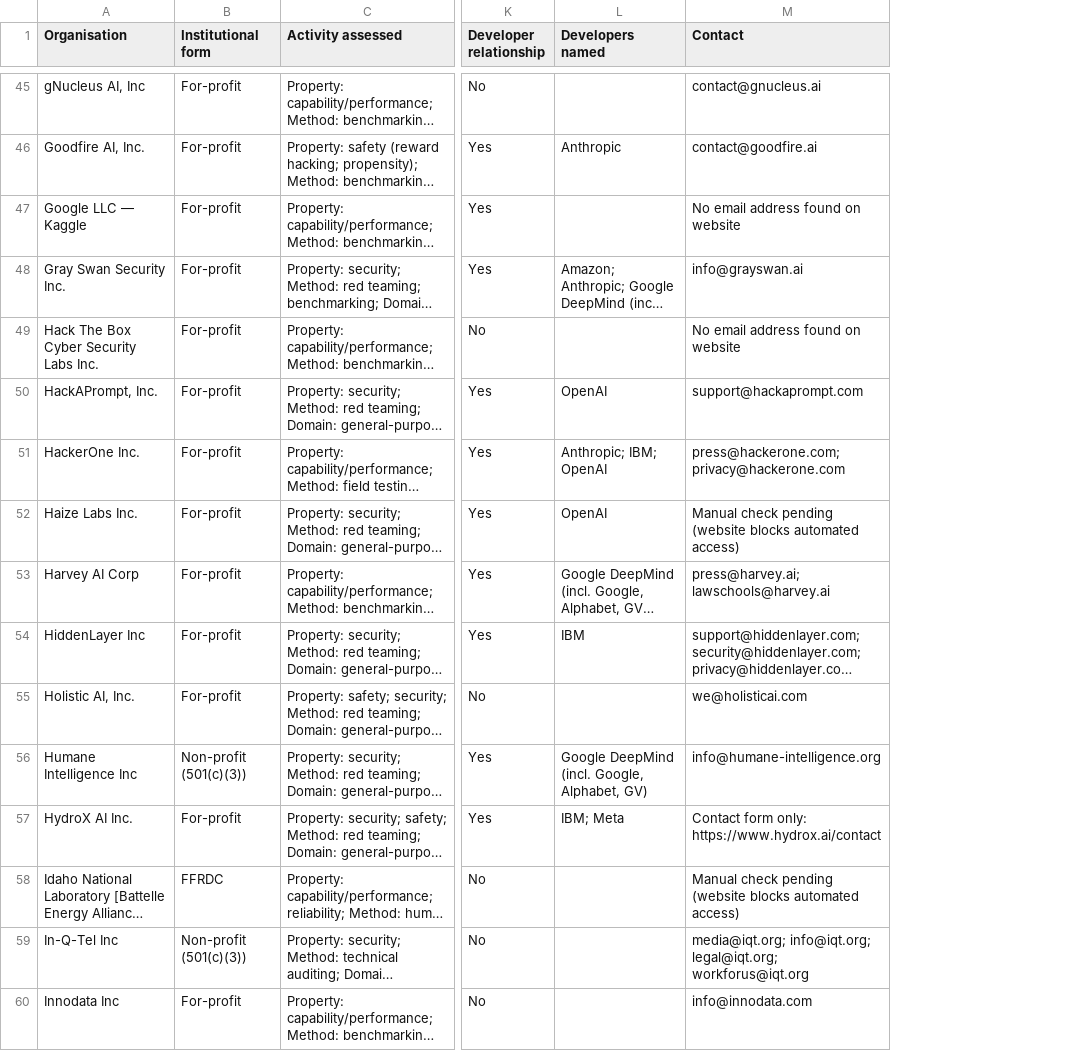
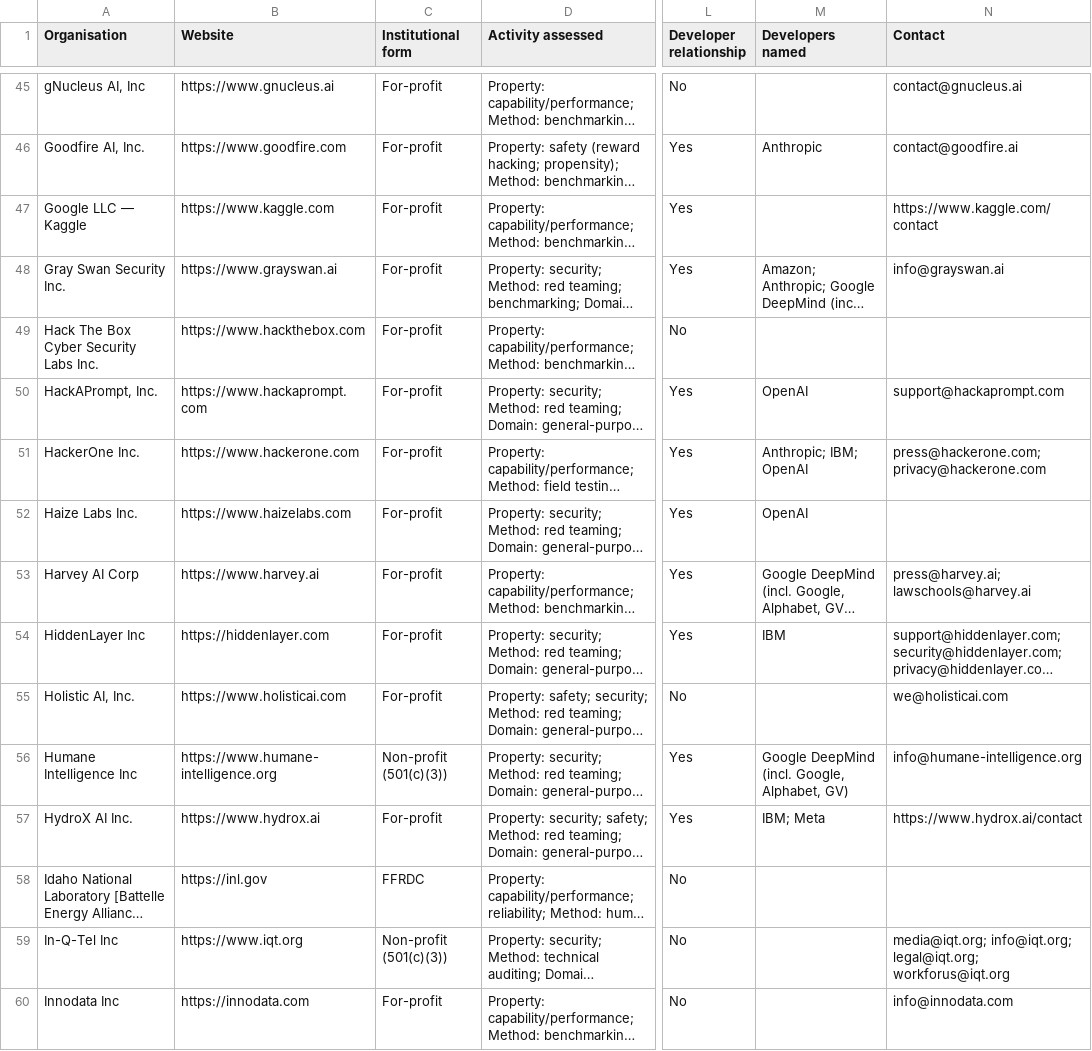
Before and after one commit to KUNALSINGH9373/us-ai-evaluators, a CSV file: us_ai_evaluators.csv, drawn as a sheet; only a part is shown, gaps mark what is left out; long unchanged cells end in …; addresses are those after the commit; the diff covers the shown part only; the diff names each change by its address in the sheet, - before the commit and + after, or states it on an @@ line.

```diff
--- a/us_ai_evaluators.csv
+++ b/us_ai_evaluators.csv
+column B (Website), rows 45-60: https://www.gnucleus.ai | https://www.goodfire.com | https://www.kaggle.com | https://www.grayswan.ai | https://www.hackthebox.com | https://www.hackaprompt.com | https://www.hackerone.com | https://www.haizelabs.com | https://www.harvey.ai | https://hiddenlayer.com | https://www.holisticai.com | https://www.humane-intelligence.org | https://www.hydrox.ai | https://inl.gov | https://www.iqt.org | https://innodata.com
-N47 (Contact): No email address found on website
+N47 (Contact): https://www.kaggle.com/contact
-N49 (Contact): No email address found on website
+N49 (Contact): (empty)
-N52 (Contact): Manual check pending (website blocks automated access)
+N52 (Contact): (empty)
-N57 (Contact): Contact form only: https://www.hydrox.ai/contact
+N57 (Contact): https://www.hydrox.ai/contact
-N58 (Contact): Manual check pending (website blocks automated access)
+N58 (Contact): (empty)
```
Also changed, not shown: 40 edited cells elsewhere in this file, 3 other files.
